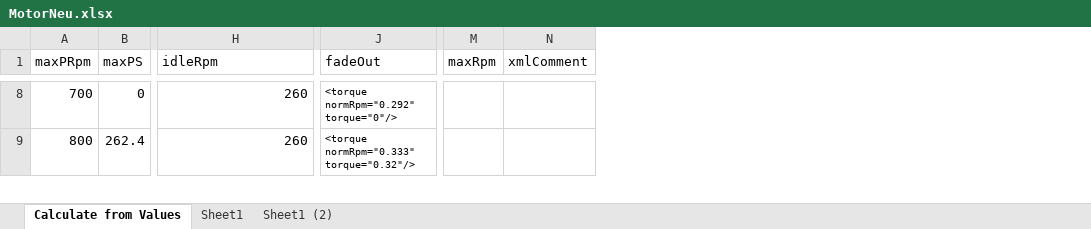
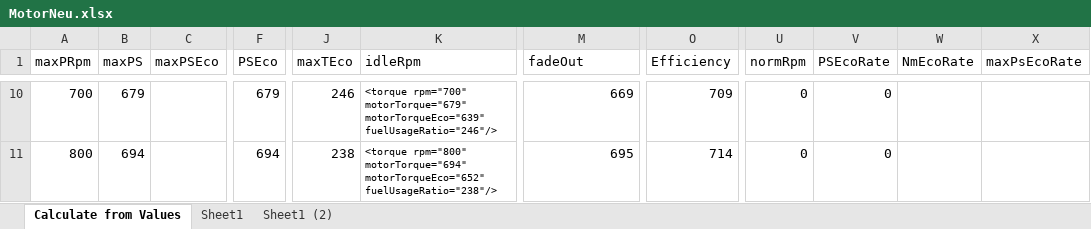
Before and after one commit to Mogli12/GearboxAddon, an Excel workbook: Documents/MotorNeu.xlsx, sheet Calculate from Values, drawn as a sheet; only a part is shown, gaps mark what is left out; values as stored, in another font and other column widths than the file's, no borders; charts and pictures and conditional formats and table styles not drawn; removed rows and columns are numbered as before the commit, all else as after; the diff covers the shown part only; the diff names each change by its address in the sheet, - before the commit and + after, or states it on an @@ line.

Commit message:
v1.2.99.8: motorTorqueEco

```diff
--- a/Documents/MotorNeu.xlsx (sheet Calculate from Values)
+++ b/Documents/MotorNeu.xlsx (sheet Calculate from Values)
+column C (maxPSEco), empty
+column F (PSEco), rows 10-11: 679 | 694
+column J (maxTEco), rows 10-11: 246 | 238
+column O (Efficiency), rows 10-11: 709 | 714
-column M (maxRpm), empty
-column N (xmlComment), empty
+column U (normRpm), rows 10-11: 0 | 0
+column V (PSEcoRate), rows 10-11: 0 | 0
+column W (NmEcoRate), empty
+column X (maxPsEcoRate), empty
-B10 (maxPS): 0
+B10 (maxPS): 679
-K10 (idleRpm): 260
+K10 (idleRpm): <torque rpm="700" motorTorque="679" motorTorqueEco="639" fuelUsageRatio="246"/>
@@ K10:K11 text size: smaller @@
-M10 (fadeOut): <torque normRpm="0.292" torque="0"/>
+M10 (fadeOut): 669
@@ M10:M11 text size: larger @@
-B11 (maxPS): 262.4
+B11 (maxPS): 694
-K11 (idleRpm): 260
+K11 (idleRpm): <torque rpm="800" motorTorque="694" motorTorqueEco="652" fuelUsageRatio="238"/>
-M11 (fadeOut): <torque normRpm="0.333" torque="0.32"/>
+M11 (fadeOut): 695
```
Also changed, not shown: 14 added rows, 18 removed rows, 356 edited cells and cell formats elsewhere in this sheet, formulas that keep their value, charts or pictures, 4 other files.
